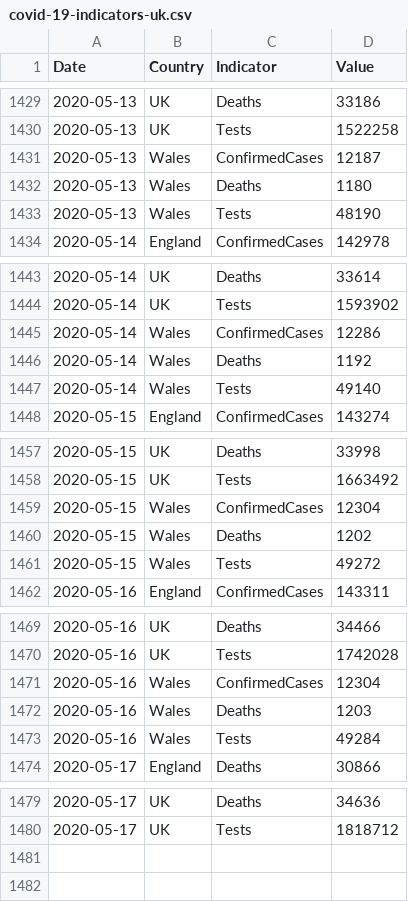
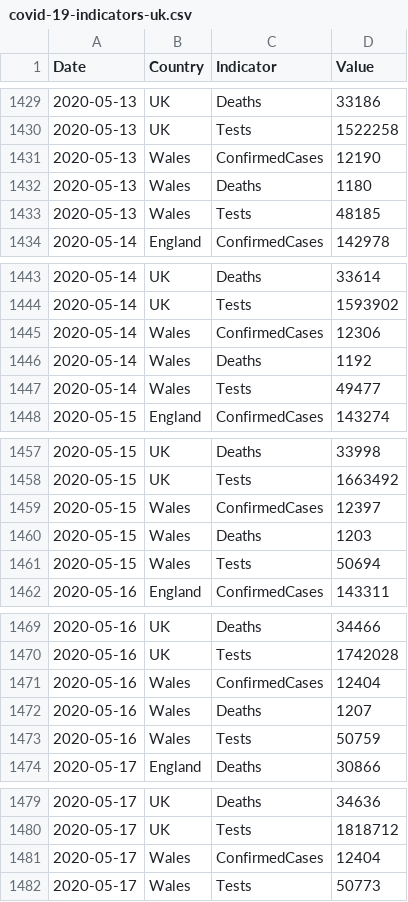
Before and after one commit to boogheta/coronavirus-countries, a CSV file: data/covid-19-indicators-uk.csv, drawn as a sheet; only a part is shown, gaps mark what is left out; the diff covers the shown part only.

```diff
--- a/data/covid-19-indicators-uk.csv
+++ b/data/covid-19-indicators-uk.csv
@@ -1430,5 +1430,5 @@ Date,Country,Indicator,Value
 2020-05-13,UK,Tests,1522258
-2020-05-13,Wales,ConfirmedCases,12187
+2020-05-13,Wales,ConfirmedCases,12190
 2020-05-13,Wales,Deaths,1180
-2020-05-13,Wales,Tests,48190
+2020-05-13,Wales,Tests,48185
 2020-05-14,England,ConfirmedCases,142978
@@ -1444,5 +1444,5 @@ Date,Country,Indicator,Value
 2020-05-14,UK,Tests,1593902
-2020-05-14,Wales,ConfirmedCases,12286
+2020-05-14,Wales,ConfirmedCases,12306
 2020-05-14,Wales,Deaths,1192
-2020-05-14,Wales,Tests,49140
+2020-05-14,Wales,Tests,49477
 2020-05-15,England,ConfirmedCases,143274
@@ -1458,5 +1458,5 @@ Date,Country,Indicator,Value
 2020-05-15,UK,Tests,1663492
-2020-05-15,Wales,ConfirmedCases,12304
-2020-05-15,Wales,Deaths,1202
-2020-05-15,Wales,Tests,49272
+2020-05-15,Wales,ConfirmedCases,12397
+2020-05-15,Wales,Deaths,1203
+2020-05-15,Wales,Tests,50694
 2020-05-16,England,ConfirmedCases,143311
@@ -1470,5 +1470,5 @@ Date,Country,Indicator,Value
 2020-05-16,UK,Tests,1742028
-2020-05-16,Wales,ConfirmedCases,12304
-2020-05-16,Wales,Deaths,1203
-2020-05-16,Wales,Tests,49284
+2020-05-16,Wales,ConfirmedCases,12404
+2020-05-16,Wales,Deaths,1207
+2020-05-16,Wales,Tests,50759
 2020-05-17,England,Deaths,30866
@@ -1480 +1480,3 @@ Date,Country,Indicator,Value
 2020-05-17,UK,Tests,1818712
+2020-05-17,Wales,ConfirmedCases,12404
+2020-05-17,Wales,Tests,50773
```
Also changed, not shown: 53 edited cells elsewhere in this file, data/uk.csv.
